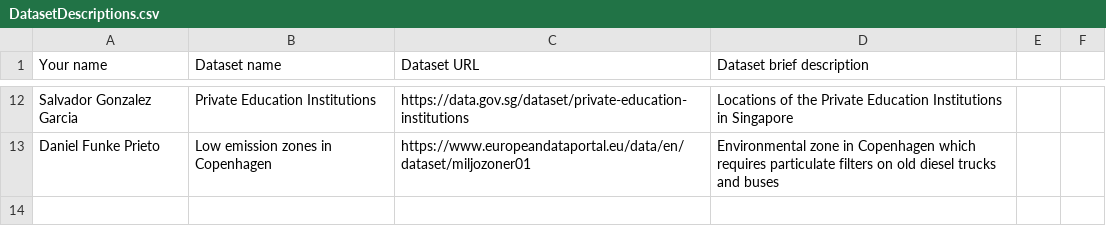
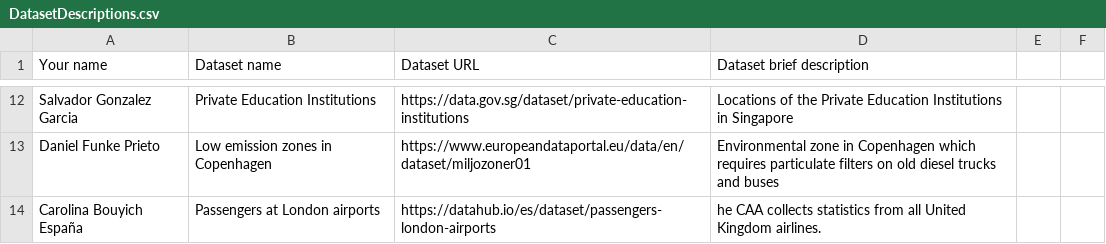
Before and after one commit to FacultadInformatica-LinkedData/Curso2016-2017, a CSV file: Assignment1/DatasetDescriptions.csv, drawn as a sheet; only a part is shown, gaps mark what is left out.

Commit message:
Update DatasetDescriptions.csv

```diff
--- a/Assignment1/DatasetDescriptions.csv
+++ b/Assignment1/DatasetDescriptions.csv
@@ -13 +13,2 @@ Salvador Gonzalez Garcia, Private Education Institutions, https://data.gov.sg/da
 Daniel Funke Prieto, Low emission zones in Copenhagen, https://www.europeandataportal.eu/data/en/dataset/miljozoner01, Environmental zone in Copenhagen which requires particulate filters on old diesel trucks and buses
+Carolina Bouyich España, Passengers at London airports , https://datahub.io/es/dataset/passengers-london-airports, he CAA collects statistics from all United Kingdom airlines.
```
